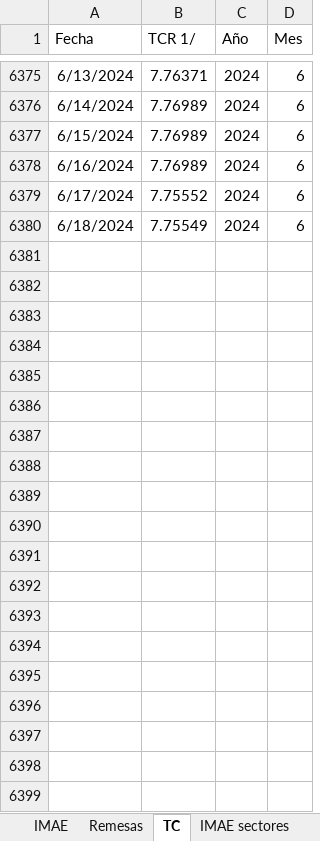
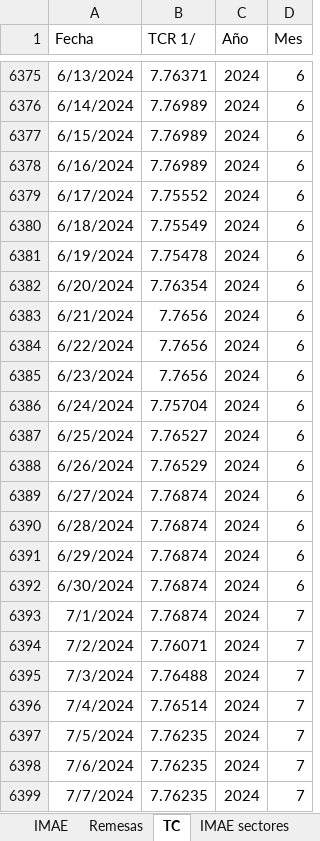
Before and after one commit to aseguradoracgit/Indicadores-macro, an Excel workbook: Datos macro.xlsx, sheet TC, drawn as a sheet; only a part is shown, gaps mark what is left out; values as stored, in another font and other column widths than the file's, no borders; table styles not drawn; 2 other sheets too large or unreadable and not compared; the diff covers the shown part only; the diff names each change by its address in the sheet, - before the commit and + after, or states it on an @@ line.

Commit message:
Add files via upload

```diff
--- a/Datos macro.xlsx (sheet TC)
+++ b/Datos macro.xlsx (sheet TC)
+row 6381: 6/19/2024 | 7.75478 | 2024 | 6
+row 6382: 6/20/2024 | 7.76354 | 2024 | 6
+row 6383: 6/21/2024 | 7.7656 | 2024 | 6
+row 6384: 6/22/2024 | 7.7656 | 2024 | 6
+row 6385: 6/23/2024 | 7.7656 | 2024 | 6
+row 6386: 6/24/2024 | 7.75704 | 2024 | 6
+row 6387: 6/25/2024 | 7.76527 | 2024 | 6
+row 6388: 6/26/2024 | 7.76529 | 2024 | 6
+row 6389: 6/27/2024 | 7.76874 | 2024 | 6
+row 6390: 6/28/2024 | 7.76874 | 2024 | 6
+row 6391: 6/29/2024 | 7.76874 | 2024 | 6
+row 6392: 6/30/2024 | 7.76874 | 2024 | 6
+row 6393: 7/1/2024 | 7.76874 | 2024 | 7
+row 6394: 7/2/2024 | 7.76071 | 2024 | 7
+row 6395: 7/3/2024 | 7.76488 | 2024 | 7
+row 6396: 7/4/2024 | 7.76514 | 2024 | 7
+row 6397: 7/5/2024 | 7.76235 | 2024 | 7
+row 6398: 7/6/2024 | 7.76235 | 2024 | 7
+row 6399: 7/7/2024 | 7.76235 | 2024 | 7
```
Also changed, not shown: 21 added rows elsewhere in this sheet, sheet Q, sheet Inflación, sheet Inflación source, sheet $, sheet $ Pasiva, sheet Emision source, 2 more sheets, charts or pictures.
